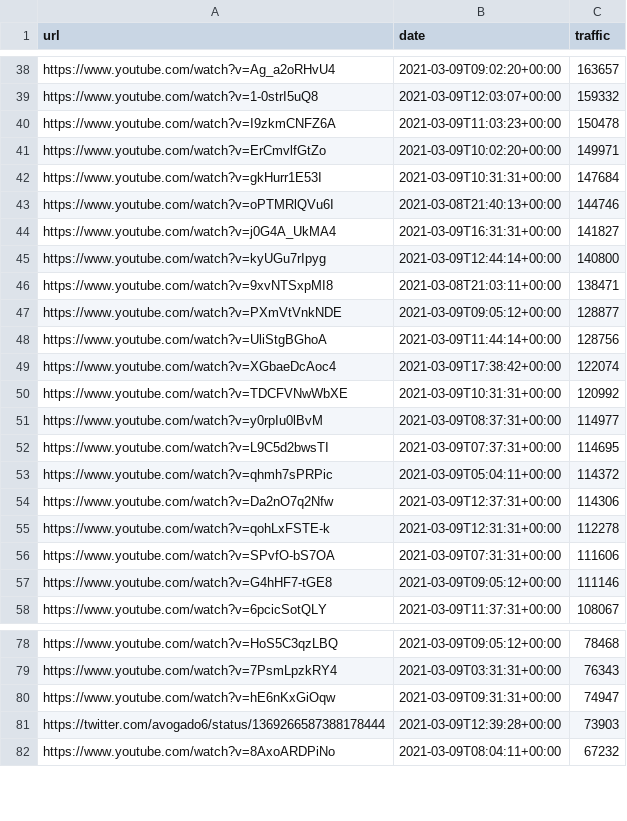
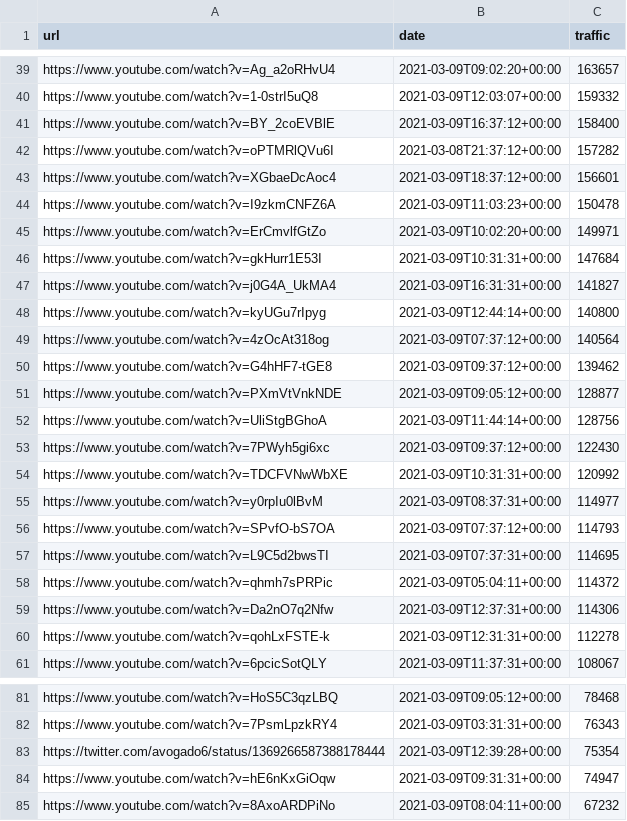
Before and after one commit to cross-internet/api, a CSV file: public/article.csv, drawn as a sheet; only a part is shown, gaps mark what is left out; the diff covers the shown part only.

```diff
--- a/public/article.csv
+++ b/public/article.csv
@@ -39,2 +40,5 @@ https://www.youtube.com/watch?v=Ag_a2oRHvU4,2021-03-09T09:02:20+00:00,163657
 https://www.youtube.com/watch?v=1-0strI5uQ8,2021-03-09T12:03:07+00:00,159332
+https://www.youtube.com/watch?v=BY_2coEVBlE,2021-03-09T16:37:12+00:00,158400
+https://www.youtube.com/watch?v=oPTMRlQVu6I,2021-03-08T21:37:12+00:00,157282
+https://www.youtube.com/watch?v=XGbaeDcAoc4,2021-03-09T18:37:12+00:00,156601
 https://www.youtube.com/watch?v=I9zkmCNFZ6A,2021-03-09T11:03:23+00:00,150478
@@ -42,11 +46,12 @@ https://www.youtube.com/watch?v=ErCmvlfGtZo,2021-03-09T10:02:20+00:00,149971
 https://www.youtube.com/watch?v=gkHurr1E53I,2021-03-09T10:31:31+00:00,147684
-https://www.youtube.com/watch?v=oPTMRlQVu6I,2021-03-08T21:40:13+00:00,144746
 https://www.youtube.com/watch?v=j0G4A_UkMA4,2021-03-09T16:31:31+00:00,141827
 https://www.youtube.com/watch?v=kyUGu7rIpyg,2021-03-09T12:44:14+00:00,140800
-https://www.youtube.com/watch?v=9xvNTSxpMI8,2021-03-08T21:03:11+00:00,138471
+https://www.youtube.com/watch?v=4zOcAt318og,2021-03-09T07:37:12+00:00,140564
+https://www.youtube.com/watch?v=G4hHF7-tGE8,2021-03-09T09:37:12+00:00,139462
 https://www.youtube.com/watch?v=PXmVtVnkNDE,2021-03-09T09:05:12+00:00,128877
 https://www.youtube.com/watch?v=UliStgBGhoA,2021-03-09T11:44:14+00:00,128756
-https://www.youtube.com/watch?v=XGbaeDcAoc4,2021-03-09T17:38:42+00:00,122074
+https://www.youtube.com/watch?v=7PWyh5gi6xc,2021-03-09T09:37:12+00:00,122430
 https://www.youtube.com/watch?v=TDCFVNwWbXE,2021-03-09T10:31:31+00:00,120992
 https://www.youtube.com/watch?v=y0rpIu0lBvM,2021-03-09T08:37:31+00:00,114977
+https://www.youtube.com/watch?v=SPvfO-bS7OA,2021-03-09T07:37:12+00:00,114793
 https://www.youtube.com/watch?v=L9C5d2bwsTI,2021-03-09T07:37:31+00:00,114695
@@ -55,4 +60,2 @@ https://www.youtube.com/watch?v=Da2nO7q2Nfw,2021-03-09T12:37:31+00:00,114306
 https://www.youtube.com/watch?v=qohLxFSTE-k,2021-03-09T12:31:31+00:00,112278
-https://www.youtube.com/watch?v=SPvfO-bS7OA,2021-03-09T07:31:31+00:00,111606
-https://www.youtube.com/watch?v=G4hHF7-tGE8,2021-03-09T09:05:12+00:00,111146
 https://www.youtube.com/watch?v=6pcicSotQLY,2021-03-09T11:37:31+00:00,108067
@@ -79,4 +82,4 @@ https://www.youtube.com/watch?v=HoS5C3qzLBQ,2021-03-09T09:05:12+00:00,78468
 https://www.youtube.com/watch?v=7PsmLpzkRY4,2021-03-09T03:31:31+00:00,76343
+https://twitter.com/avogado6/status/1369266587388178444,2021-03-09T12:39:28+00:00,75354
 https://www.youtube.com/watch?v=hE6nKxGiOqw,2021-03-09T09:31:31+00:00,74947
-https://twitter.com/avogado6/status/1369266587388178444,2021-03-09T12:39:28+00:00,73903
 https://www.youtube.com/watch?v=8AxoARDPiNo,2021-03-09T08:04:11+00:00,67232
```
Also changed, not shown: 13 added rows, 11 removed rows and 19 edited cells elsewhere in this file, 1 other file.
